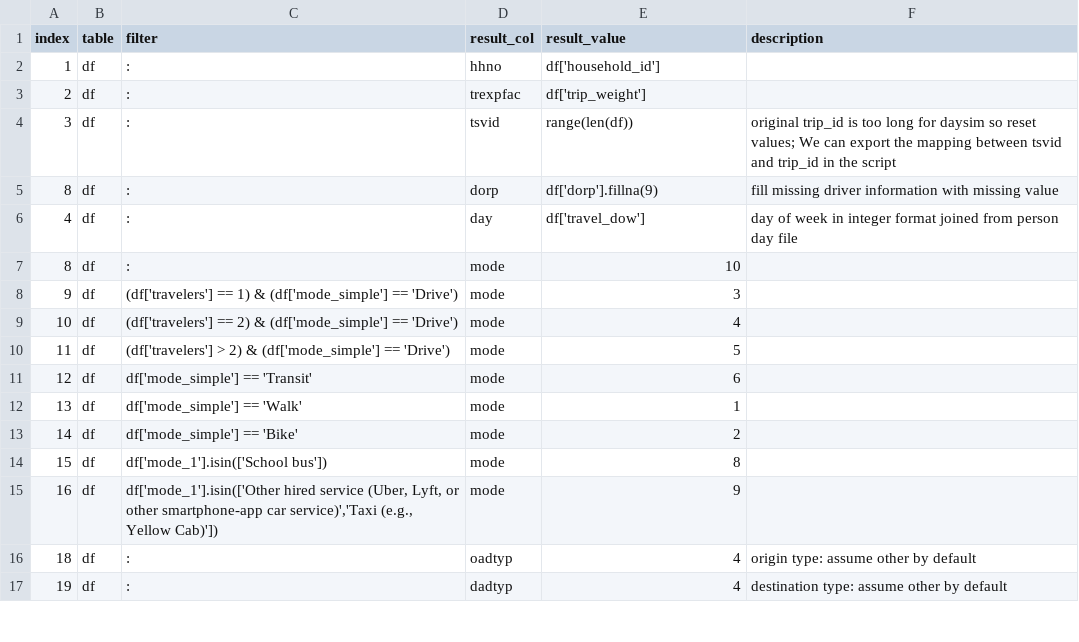
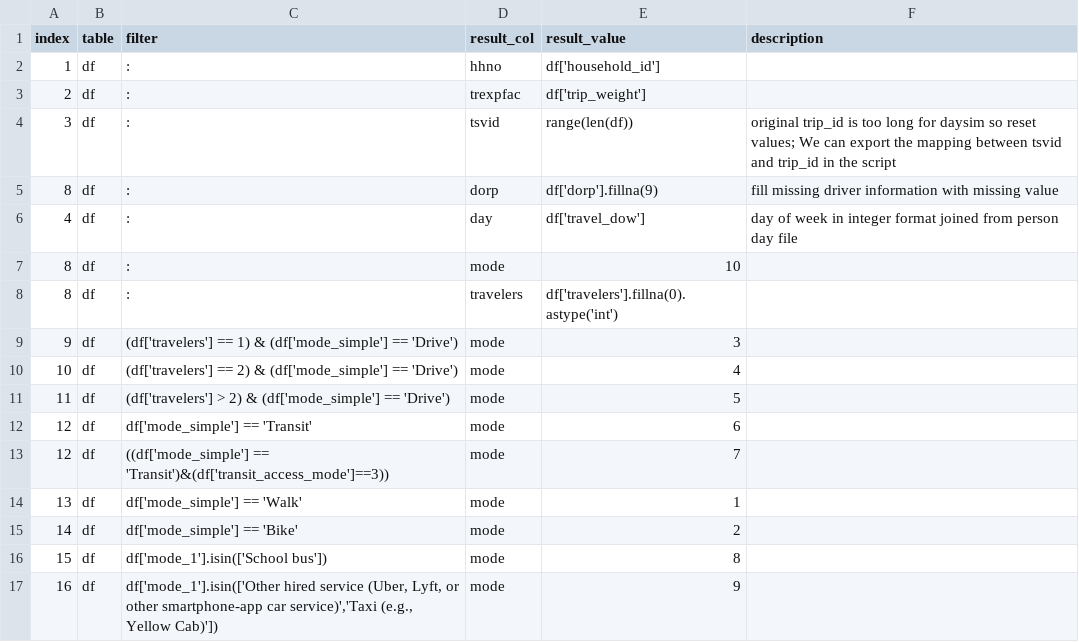
Before and after one commit to psrc/survey-conversion, a CSV file: daysim/inputs/2017_2019/trip_expr.csv, drawn as a sheet; only a part is shown; the shorter side is filled out with more unchanged rows; the diff names each change by its address in the sheet, - before the commit and + after, or states it on an @@ line.

```diff
--- a/daysim/inputs/2017_2019/trip_expr.csv
+++ b/daysim/inputs/2017_2019/trip_expr.csv
+row 8: 8 | df | : | travelers | df['travelers'].fillna(0).astype('int')
+row 13: 12 | df | ((df['mode_simple'] == 'Transit')&(df['transit_access_mode']==3)) | mode | 7
```
Also changed, not shown: daysim/inputs/2017_2019/data_lookup.csv, daysim/inputs/2017_2019/person_expr.csv, 4 other files.
